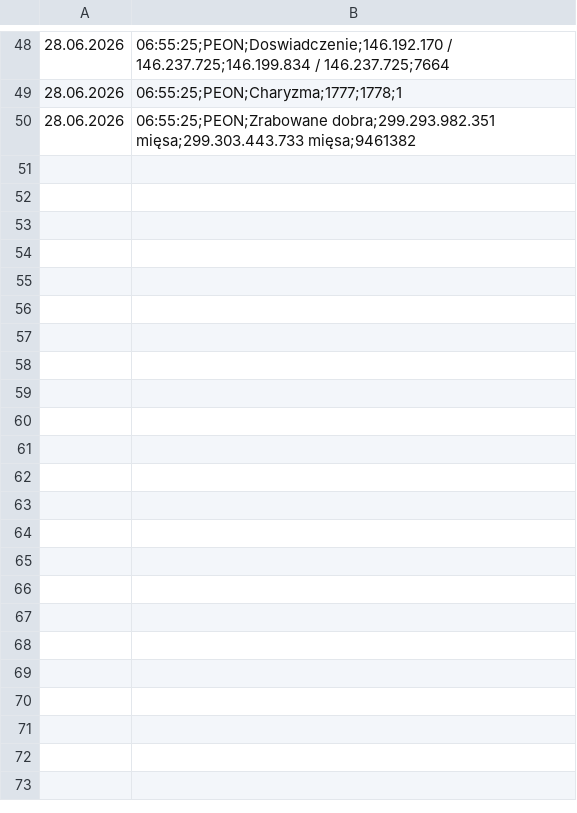
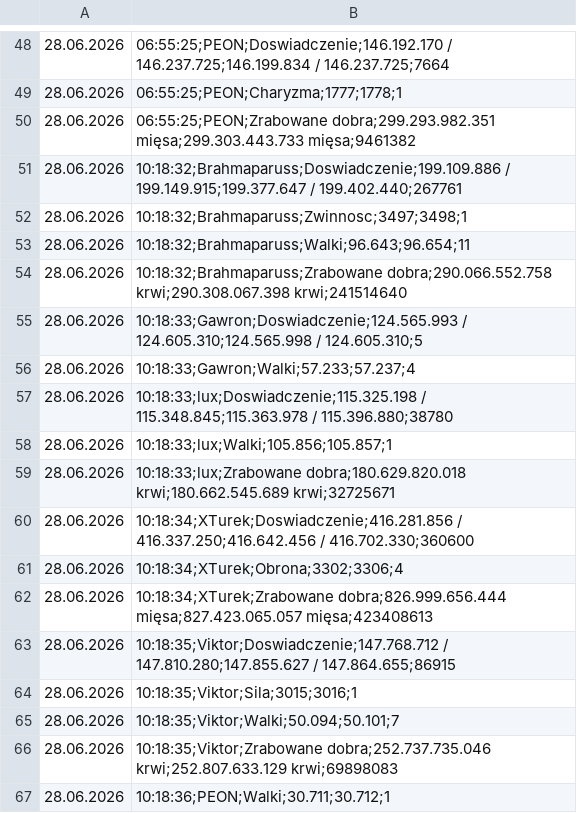
Before and after one commit to statystyki-bf/SledzikBitefight, a CSV file: Raport_Bitefight_28.06.2026.csv, drawn as a sheet; only a part is shown, gaps mark what is left out.

```diff
--- a/Raport_Bitefight_28.06.2026.csv
+++ b/Raport_Bitefight_28.06.2026.csv
@@ -50 +50,18 @@
 28.06.2026, 06:55:25;PEON;Zrabowane dobra;299.293.982.351 mięsa;299.303.443.733 mięsa;9461382
+28.06.2026, 10:18:32;Brahmaparuss;Doswiadczenie;199.109.886 / 199.149.915;199.377.647 / 199.402.440;267761
+28.06.2026, 10:18:32;Brahmaparuss;Zwinnosc;3497;3498;1
+28.06.2026, 10:18:32;Brahmaparuss;Walki;96.643;96.654;11
+28.06.2026, 10:18:32;Brahmaparuss;Zrabowane dobra;290.066.552.758 krwi;290.308.067.398 krwi;241514640
+28.06.2026, 10:18:33;Gawron;Doswiadczenie;124.565.993 / 124.605.310;124.565.998 / 124.605.310;5
+28.06.2026, 10:18:33;Gawron;Walki;57.233;57.237;4
+28.06.2026, 10:18:33;lux;Doswiadczenie;115.325.198 / 115.348.845;115.363.978 / 115.396.880;38780
+28.06.2026, 10:18:33;lux;Walki;105.856;105.857;1
+28.06.2026, 10:18:33;lux;Zrabowane dobra;180.629.820.018 krwi;180.662.545.689 krwi;32725671
+28.06.2026, 10:18:34;XTurek;Doswiadczenie;416.281.856 / 416.337.250;416.642.456 / 416.702.330;360600
+28.06.2026, 10:18:34;XTurek;Obrona;3302;3306;4
+28.06.2026, 10:18:34;XTurek;Zrabowane dobra;826.999.656.444 mięsa;827.423.065.057 mięsa;423408613
+28.06.2026, 10:18:35;Viktor;Doswiadczenie;147.768.712 / 147.810.280;147.855.627 / 147.864.655;86915
+28.06.2026, 10:18:35;Viktor;Sila;3015;3016;1
+28.06.2026, 10:18:35;Viktor;Walki;50.094;50.101;7
+28.06.2026, 10:18:35;Viktor;Zrabowane dobra;252.737.735.046 krwi;252.807.633.129 krwi;69898083
+28.06.2026, 10:18:36;PEON;Walki;30.711;30.712;1
```
Also changed, not shown: 1 other file.
